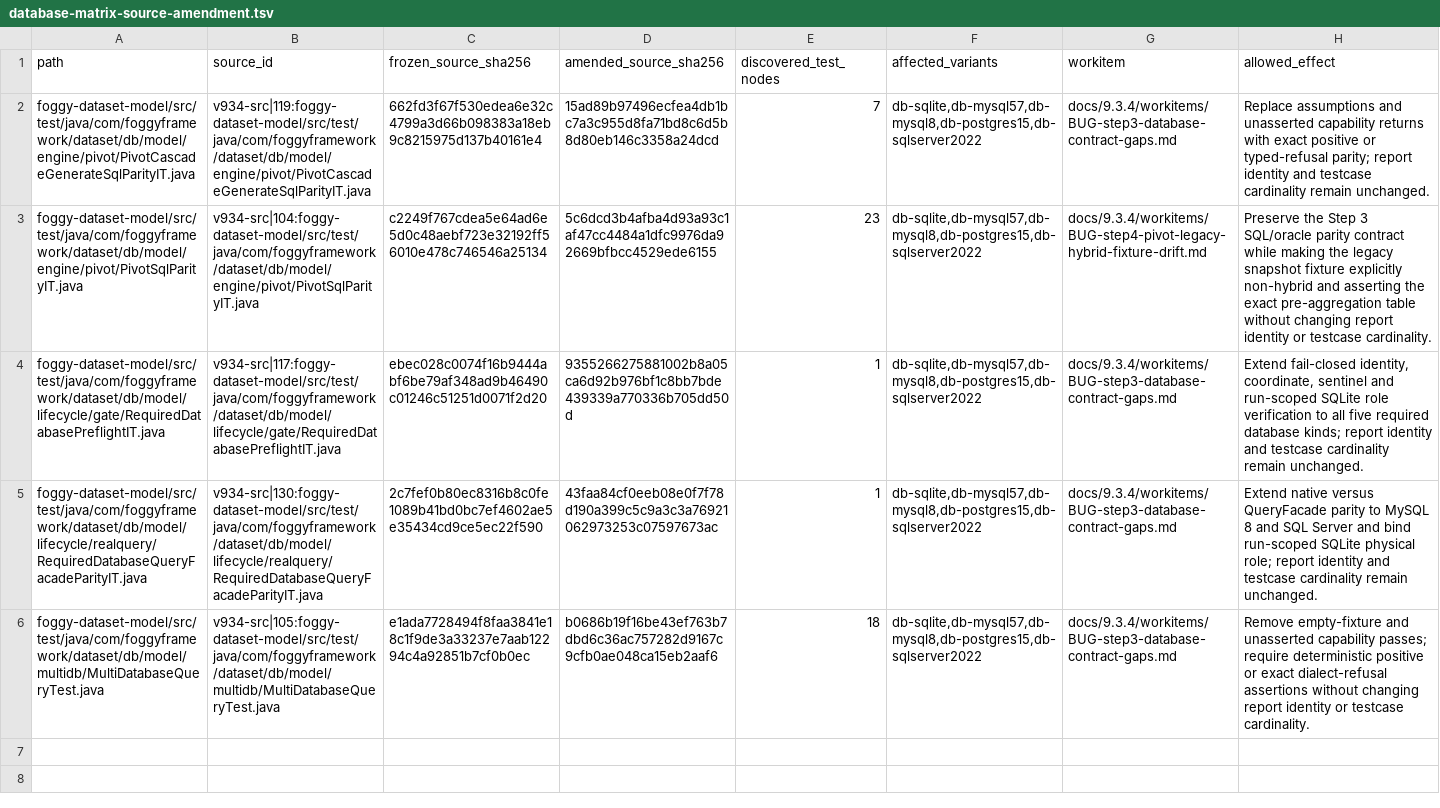
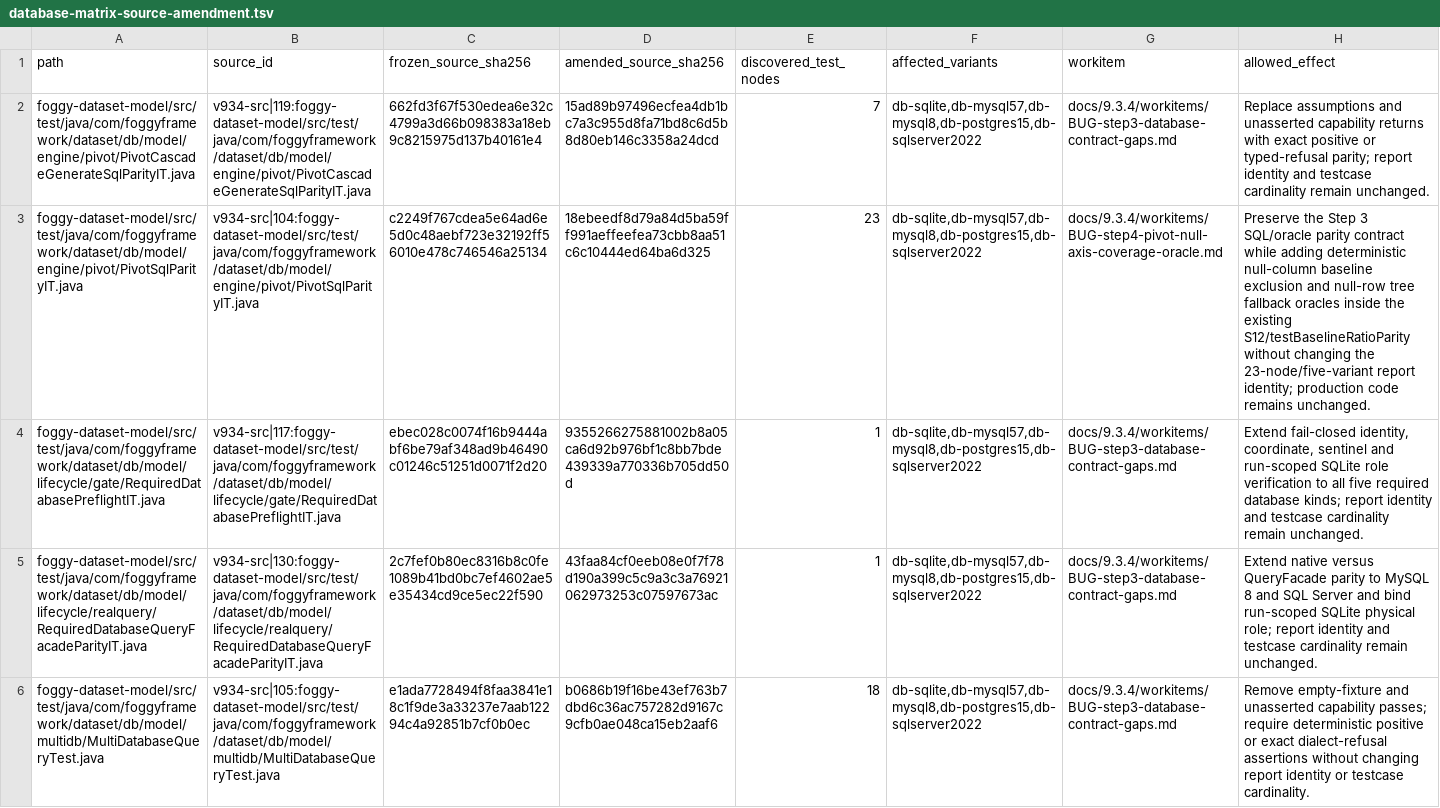
Before and after one commit to foggy-projects/foggy-data-mcp-bridge, a TSV file: scripts/v934/step4/successor/database-matrix-source-amendment.tsv, drawn as a sheet; the diff names each change by its address in the sheet, - before the commit and + after, or states it on an @@ line.

```diff
--- a/scripts/v934/step4/successor/database-matrix-source-amendment.tsv
+++ b/scripts/v934/step4/successor/database-matrix-source-amendment.tsv
-D3 (amended_source_sha256): 5c6dcd3b4afba4d93a93c1af47cc4484a1dfc9976da92669bfbcc4529ede6155
+D3 (amended_source_sha256): 18ebeedf8d79a84d5ba59ff991aeffeefea73cbb8aa51c6c10444ed64ba6d325
-G3 (workitem): docs/9.3.4/workitems/BUG-step4-pivot-legacy-hybrid-fixture-drift.md
+G3 (workitem): docs/9.3.4/workitems/BUG-step4-pivot-null-axis-coverage-oracle.md
-H3 (allowed_effect): …contract while making the legacy snapshot fixture explicitly non-hybrid and asserting the exact pre-aggregation table without changing report identity or testcase cardinality.
+H3 (allowed_effect): …contract while adding deterministic null-column baseline exclusion and null-row tree fallback oracles inside the existing S12/testBaselineRatioParity without changing the 23-node/five-variant report identity; production code remains unchanged.
```
Also changed, not shown: scripts/v934/step4/successor/database-matrix-protected-trees.tsv, scripts/v934/step4/successor/declared-amendments.tsv, 18 other files.
